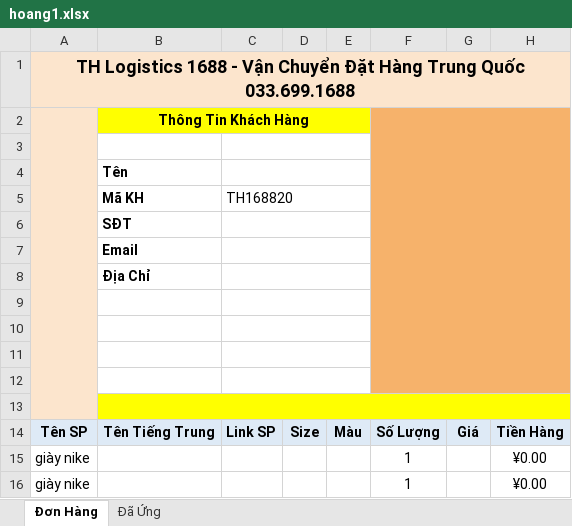
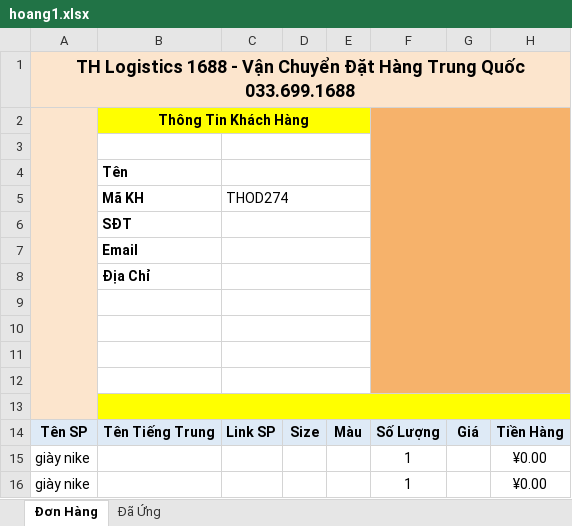
Before and after one commit to thuynv06/thlogistics, an Excel workbook: admin/uploads/hoang1.xlsx, sheet Đơn Hàng, drawn as a sheet; only a part is shown; values as stored, in another font and other column widths than the file's, no borders; charts and pictures and conditional formats not drawn; the diff names each change by its address in the sheet, - before the commit and + after, or states it on an @@ line.

```diff
--- a/admin/uploads/hoang1.xlsx (sheet Đơn Hàng)
+++ b/admin/uploads/hoang1.xlsx (sheet Đơn Hàng)
-C5: TH168820
+C5: THOD274
```
Also changed, not shown: admin/uploads/duykhoa.xlsx, admin/uploads/hoang.xlsx, 1 other file.
